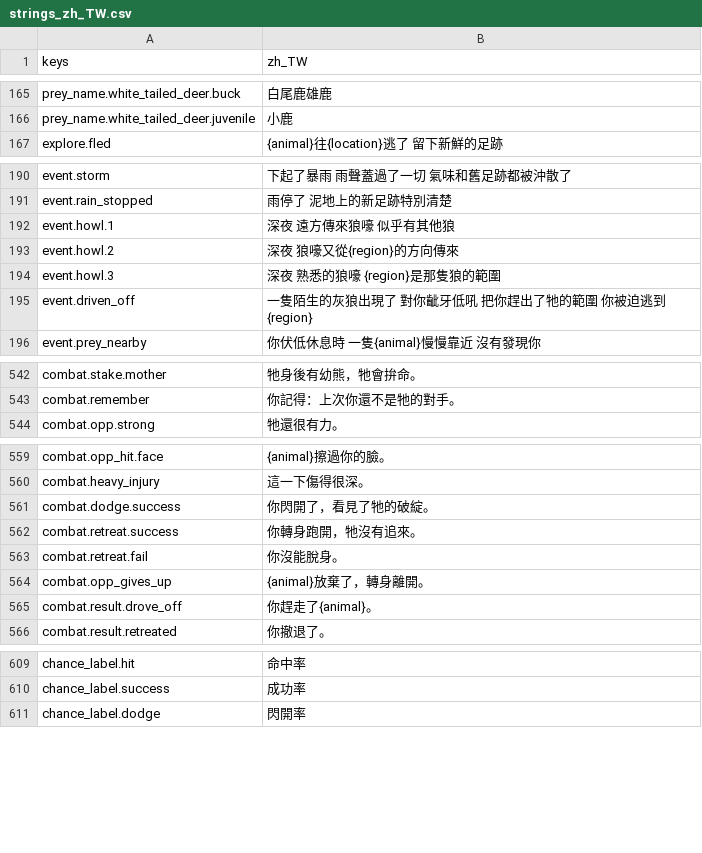
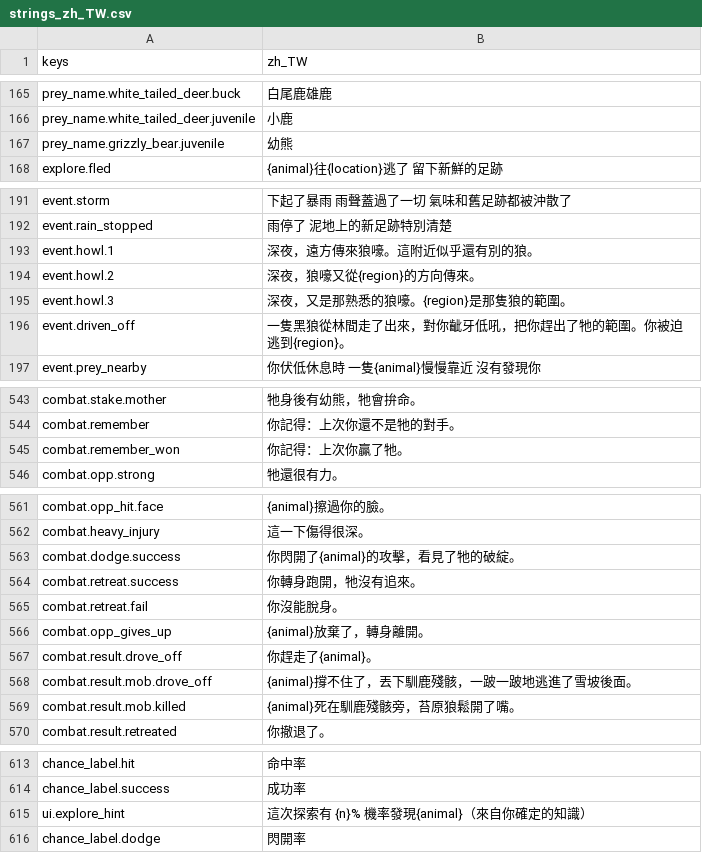
Before and after one commit to gigd123/wolf-life, a CSV file: localization/strings_zh_TW.csv, drawn as a sheet; only a part is shown, gaps mark what is left out.

```diff
--- a/localization/strings_zh_TW.csv
+++ b/localization/strings_zh_TW.csv
@@ -166,2 +166,3 @@ prey_name.white_tailed_deer.buck,白尾鹿雄鹿
 prey_name.white_tailed_deer.juvenile,小鹿
+prey_name.grizzly_bear.juvenile,幼熊
 explore.fled,{animal}往{location}逃了 留下新鮮的足跡
@@ -191,6 +192,6 @@ event.storm,下起了暴雨 雨聲蓋過了一切 氣味和舊足跡都被沖散
 event.rain_stopped,雨停了 泥地上的新足跡特別清楚
-event.howl.1,深夜 遠方傳來狼嚎 似乎有其他狼
-event.howl.2,深夜 狼嚎又從{region}的方向傳來
-event.howl.3,深夜 熟悉的狼嚎 {region}是那隻狼的範圍
-event.driven_off,一隻陌生的灰狼出現了 對你齜牙低吼 把你趕出了牠的範圍 你被迫逃到{region}
+event.howl.1,深夜，遠方傳來狼嚎。這附近似乎還有別的狼。
+event.howl.2,深夜，狼嚎又從{region}的方向傳來。
+event.howl.3,深夜，又是那熟悉的狼嚎。{region}是那隻狼的範圍。
+event.driven_off,一隻黑狼從林間走了出來，對你齜牙低吼，把你趕出了牠的範圍。你被迫逃到{region}。
 event.prey_nearby,你伏低休息時 一隻{animal}慢慢靠近 沒有發現你
@@ -543,2 +544,3 @@ combat.stake.mother,牠身後有幼熊，牠會拚命。
 combat.remember,你記得：上次你還不是牠的對手。
+combat.remember_won,你記得：上次你贏了牠。
 combat.opp.strong,牠還很有力。
@@ -560,3 +562,3 @@ combat.opp_hit.face,{animal}擦過你的臉。
 combat.heavy_injury,這一下傷得很深。
-combat.dodge.success,你閃開了，看見了牠的破綻。
+combat.dodge.success,你閃開了{animal}的攻擊，看見了牠的破綻。
 combat.retreat.success,你轉身跑開，牠沒有追來。
@@ -565,2 +567,4 @@ combat.opp_gives_up,{animal}放棄了，轉身離開。
 combat.result.drove_off,你趕走了{animal}。
+combat.result.mob.drove_off,{animal}撐不住了，丟下馴鹿殘骸，一跛一跛地逃進了雪坡後面。
+combat.result.mob.killed,{animal}死在馴鹿殘骸旁，苔原狼鬆開了嘴。
 combat.result.retreated,你撤退了。
@@ -610,2 +614,3 @@ chance_label.hit,命中率
 chance_label.success,成功率
+ui.explore_hint,這次探索有 {n}% 機率發現{animal}（來自你確定的知識）
 chance_label.dodge,閃開率
```
Also changed, not shown: 5 other files.
